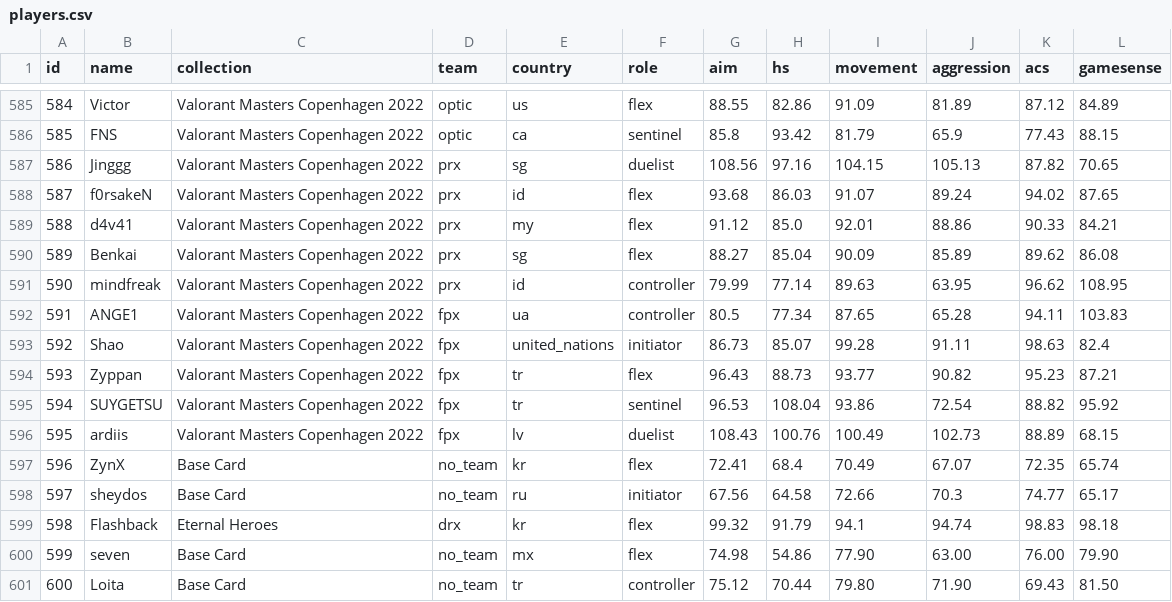
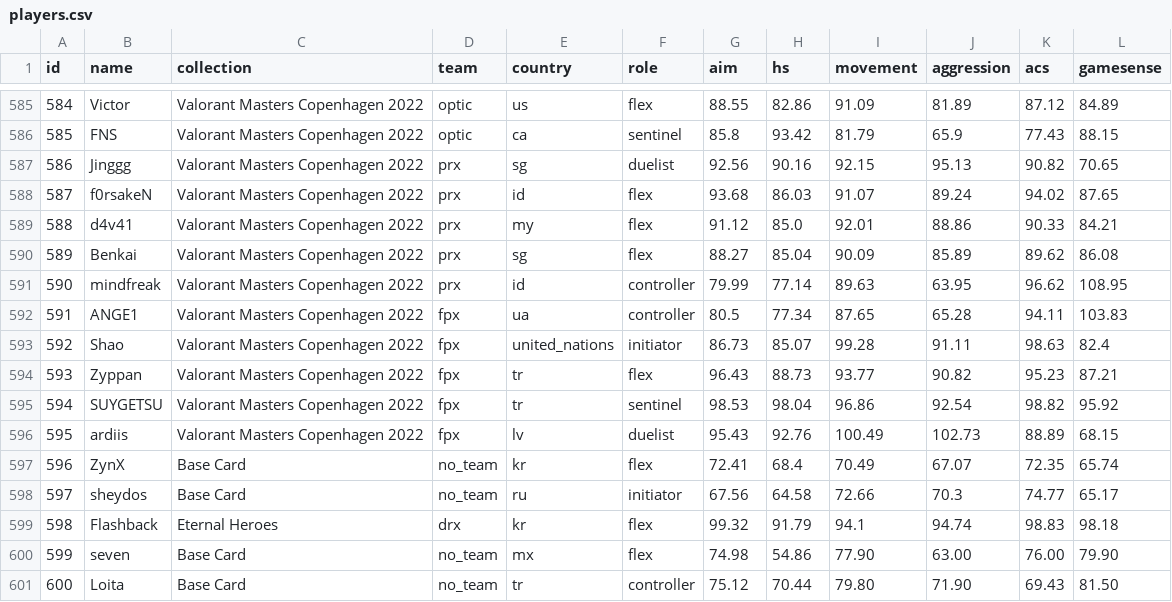
Before and after one commit to sabinelab/sabine, a CSV file: packages/players/assets/players.csv, drawn as a sheet; only a part is shown, gaps mark what is left out.

Commit message:
feat: update player statistics
- adjusted performance metrics for Jinggg, SUYGETSU, and ardiis

```diff
--- a/packages/players/assets/players.csv
+++ b/packages/players/assets/players.csv
@@ -586,3 +586,3 @@
 585,FNS,Valorant Masters Copenhagen 2022,optic,ca,sentinel,85.8,93.42,81.79,65.9,77.43,88.15
-586,Jinggg,Valorant Masters Copenhagen 2022,prx,sg,duelist,108.56,97.16,104.15,105.13,87.82,70.65
+586,Jinggg,Valorant Masters Copenhagen 2022,prx,sg,duelist,92.56,90.16,92.15,95.13,90.82,70.65
 587,f0rsakeN,Valorant Masters Copenhagen 2022,prx,id,flex,93.68,86.03,91.07,89.24,94.02,87.65
@@ -594,4 +594,4 @@
 593,Zyppan,Valorant Masters Copenhagen 2022,fpx,tr,flex,96.43,88.73,93.77,90.82,95.23,87.21
-594,SUYGETSU,Valorant Masters Copenhagen 2022,fpx,tr,sentinel,96.53,108.04,93.86,72.54,88.82,95.92
-595,ardiis,Valorant Masters Copenhagen 2022,fpx,lv,duelist,108.43,100.76,100.49,102.73,88.89,68.15
+594,SUYGETSU,Valorant Masters Copenhagen 2022,fpx,tr,sentinel,98.53,98.04,96.86,92.54,98.82,95.92
+595,ardiis,Valorant Masters Copenhagen 2022,fpx,lv,duelist,95.43,92.76,100.49,102.73,88.89,68.15
 596,ZynX,Base Card,no_team,kr,flex,72.41,68.4,70.49,67.07,72.35,65.74
```
